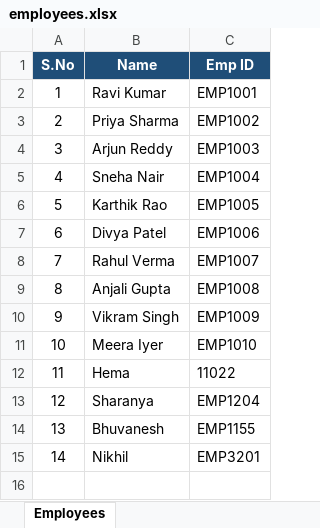
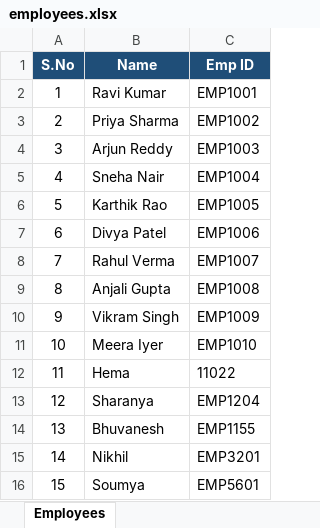
Before and after one commit to HemalathaKatta/employee-records, an Excel workbook: employees.xlsx, sheet Employees, drawn as a sheet; values as stored, in another font and other column widths than the file's, no borders; the diff names each change by its address in the sheet, - before the commit and + after, or states it on an @@ line.

Commit message:
Jenkins: add employee EMP5601 (build 7)

```diff
--- a/employees.xlsx (sheet Employees)
+++ b/employees.xlsx (sheet Employees)
+row 16: 15 | Soumya | EMP5601
```
